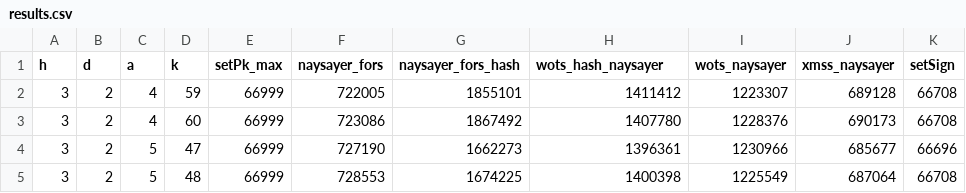
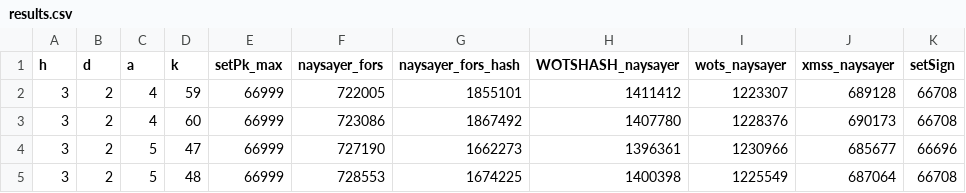
Before and after one commit to ruslan-ilesik/poqeth, a CSV file: data/sphincs/naysyaer/results.csv, drawn as a sheet; only a part is shown.

Commit message:
sphincs naysyaer consts adress types rename

```diff
--- a/data/sphincs/naysyaer/results.csv
+++ b/data/sphincs/naysyaer/results.csv
@@ -1,2 +1,2 @@
-h,d,a,k,setPk_max,naysayer_fors,naysayer_fors_hash,wots_hash_naysayer,wots_naysayer,xmss_naysayer,setSign
+h,d,a,k,setPk_max,naysayer_fors,naysayer_fors_hash,WOTSHASH_naysayer,wots_naysayer,xmss_naysayer,setSign
 3,2,4,59,66999,722005,1855101,1411412,1223307,689128,66708
```
Also changed, not shown: 5 other files.
